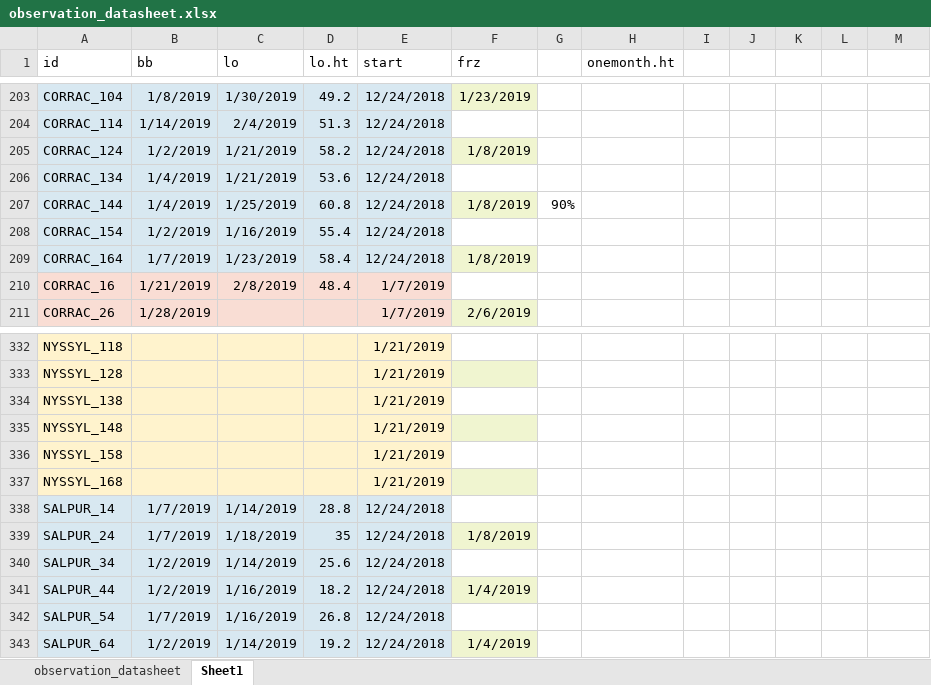
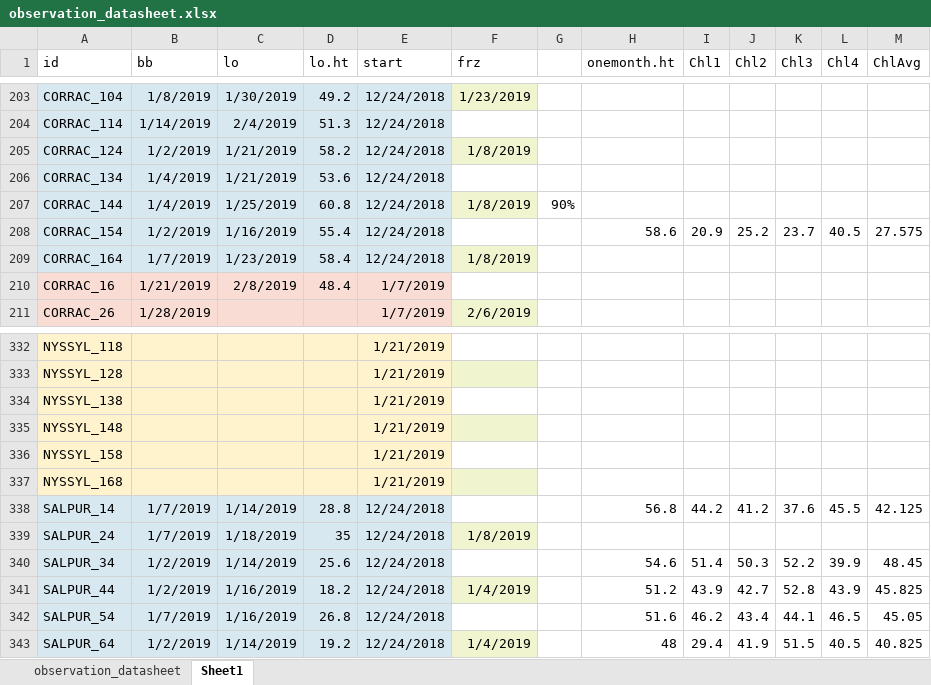
Before and after one commit to cchambe12/chillfreeze, an Excel workbook: data/observation_datasheet.xlsx, sheet Sheet1, drawn as a sheet; only a part is shown, gaps mark what is left out; values as stored, in another font and other column widths than the file's, no borders; the diff covers the shown part only; the diff names each change by its address in the sheet, - before the commit and + after, or states it on an @@ line.

Commit message:
updating data

```diff
--- a/data/observation_datasheet.xlsx (sheet Sheet1)
+++ b/data/observation_datasheet.xlsx (sheet Sheet1)
-I1: (empty)
+I1: Chl1
-J1: (empty)
+J1: Chl2
-K1: (empty)
+K1: Chl3
-L1: (empty)
+L1: Chl4
-M1: (empty)
+M1: ChlAvg
-H208 (onemonth.ht): (empty)
+H208 (onemonth.ht): 58.6
-I208 (Chl1): (empty)
+I208 (Chl1): 20.9
-J208 (Chl2): (empty)
+J208 (Chl2): 25.2
-K208 (Chl3): (empty)
+K208 (Chl3): 23.7
-L208 (Chl4): (empty)
+L208 (Chl4): 40.5
-M208 (ChlAvg): (empty)
+M208 (ChlAvg): 27.575
-H338 (onemonth.ht): (empty)
+H338 (onemonth.ht): 56.8
-I338 (Chl1): (empty)
+I338 (Chl1): 44.2
-J338 (Chl2): (empty)
+J338 (Chl2): 41.2
-K338 (Chl3): (empty)
+K338 (Chl3): 37.6
-L338 (Chl4): (empty)
+L338 (Chl4): 45.5
-M338 (ChlAvg): (empty)
+M338 (ChlAvg): 42.125
-H340 (onemonth.ht): (empty)
+H340 (onemonth.ht): 54.6
-I340 (Chl1): (empty)
+I340 (Chl1): 51.4
-J340 (Chl2): (empty)
+J340 (Chl2): 50.3
-K340 (Chl3): (empty)
+K340 (Chl3): 52.2
-L340 (Chl4): (empty)
+L340 (Chl4): 39.9
-M340 (ChlAvg): (empty)
+M340 (ChlAvg): 48.45
-H341 (onemonth.ht): (empty)
+H341 (onemonth.ht): 51.2
-I341 (Chl1): (empty)
+I341 (Chl1): 43.9
-J341 (Chl2): (empty)
+J341 (Chl2): 42.7
-K341 (Chl3): (empty)
+K341 (Chl3): 52.8
-L341 (Chl4): (empty)
+L341 (Chl4): 43.9
-M341 (ChlAvg): (empty)
+M341 (ChlAvg): 45.825
-H342 (onemonth.ht): (empty)
+H342 (onemonth.ht): 51.6
-I342 (Chl1): (empty)
+I342 (Chl1): 46.2
-J342 (Chl2): (empty)
+J342 (Chl2): 43.4
-K342 (Chl3): (empty)
+K342 (Chl3): 44.1
-L342 (Chl4): (empty)
+L342 (Chl4): 46.5
-M342 (ChlAvg): (empty)
+M342 (ChlAvg): 45.05
-H343 (onemonth.ht): (empty)
+H343 (onemonth.ht): 48
-I343 (Chl1): (empty)
+I343 (Chl1): 29.4
-J343 (Chl2): (empty)
+J343 (Chl2): 41.9
-K343 (Chl3): (empty)
+K343 (Chl3): 51.5
-L343 (Chl4): (empty)
+L343 (Chl4): 40.5
-M343 (ChlAvg): (empty)
+M343 (ChlAvg): 40.825
```
Also changed, not shown: 134 edited cells elsewhere in this sheet, 3 other files.
